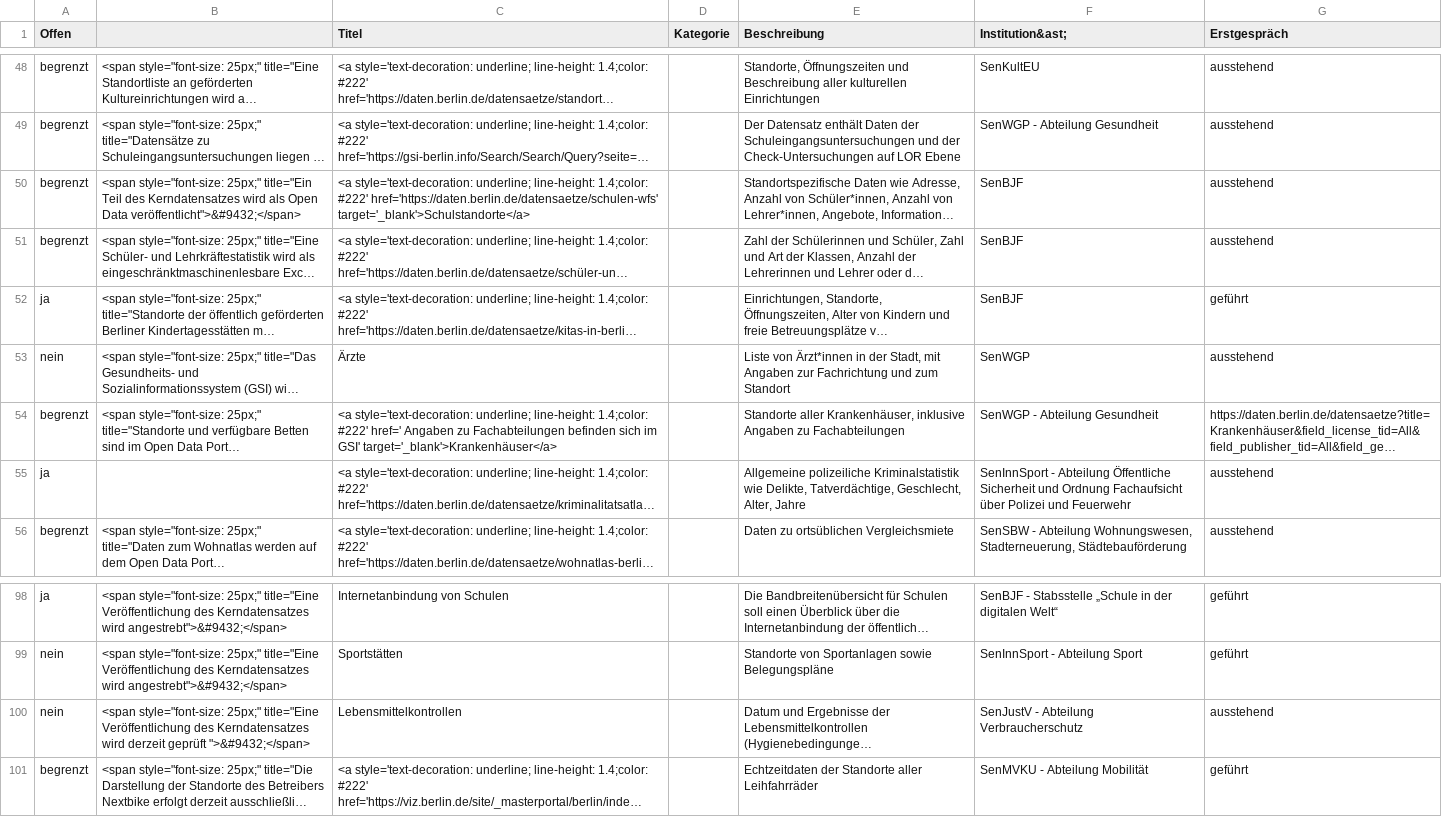
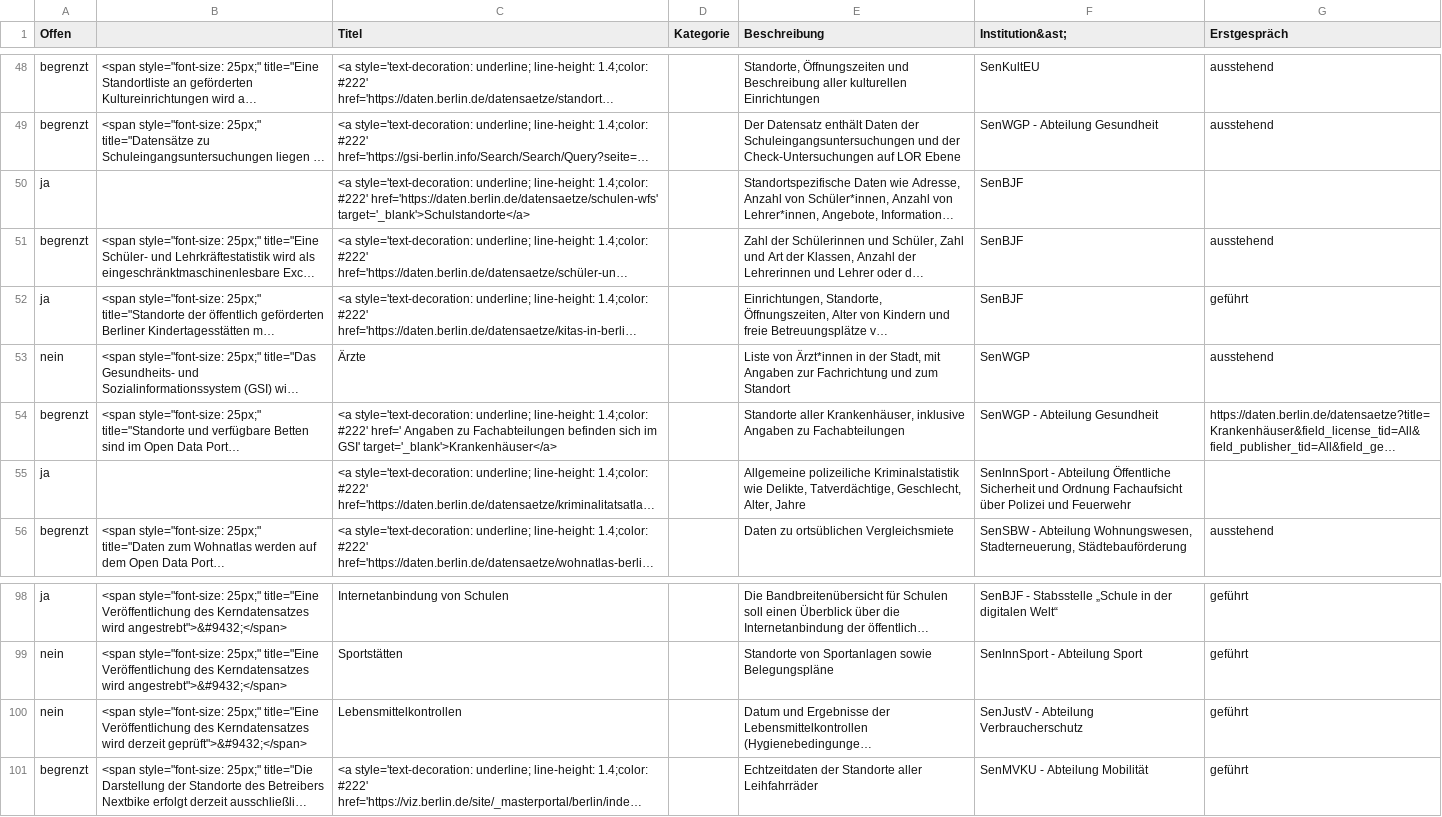
Before and after one commit to technologiestiftung/kerndatensaetze-monitor, a CSV file: data/kerndatensaetze-chart.csv, drawn as a sheet; only a part is shown, gaps mark what is left out; long unchanged cells end in …; the diff names each change by its address in the sheet, - before the commit and + after, or states it on an @@ line.

```diff
--- a/data/kerndatensaetze-chart.csv
+++ b/data/kerndatensaetze-chart.csv
-A50 (Offen): begrenzt
+A50 (Offen): ja
-B50: <span style="font-size: 25px;" title="Ein Teil des Kerndatensatzes wird als Open Data veröffentlicht">&#9432;</span>
+B50: (empty)
-G50 (Erstgespräch): ausstehend
+G50 (Erstgespräch): (empty)
-G55 (Erstgespräch): ausstehend
+G55 (Erstgespräch): (empty)
-B100: …wird derzeit geprüft ">&#9432;</span>
+B100: …wird derzeit geprüft">&#9432;</span>
-G100 (Erstgespräch): ausstehend
+G100 (Erstgespräch): geführt
```
Also changed, not shown: data/erstgespraech.csv, 1 other file.
